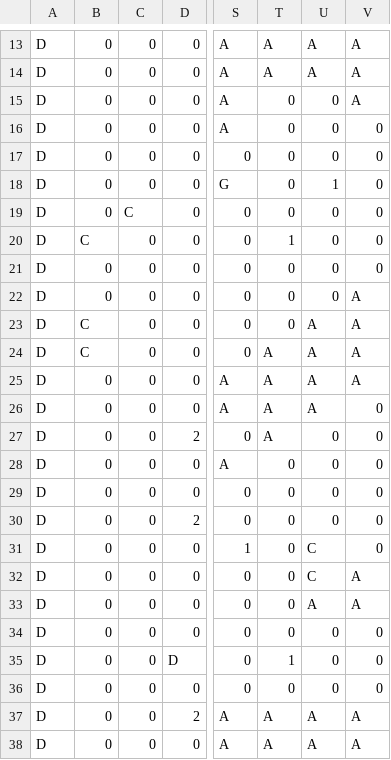
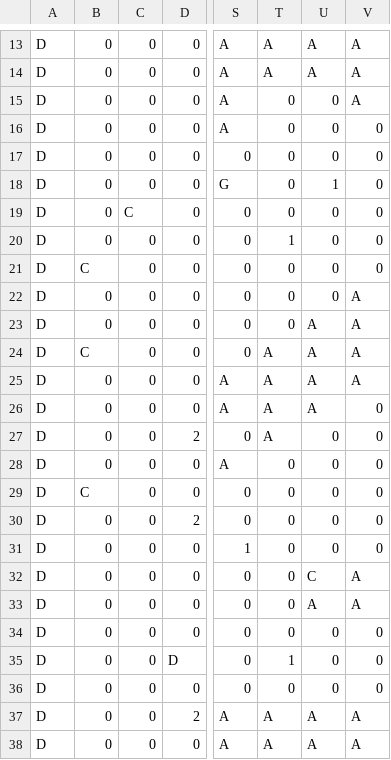
Before and after one commit to djtfoo/SP3Group2Asshats, a CSV file: SP3/SP3/GameData/GrassScene.csv, drawn as a sheet; only a part is shown, gaps mark what is left out; the diff names each change by its address in the sheet, - before the commit and + after, or states it on an @@ line.

```diff
--- a/SP3/SP3/GameData/GrassScene.csv
+++ b/SP3/SP3/GameData/GrassScene.csv
-B20: C
+B20: 0
-B21: 0
+B21: C
-B23: C
+B23: 0
-B29: 0
+B29: C
-U31: C
+U31: 0
```
Also changed, not shown: SP3/SP3/GameData/LevelGenerationData.csv, SP3/SP3/GameData/MonstersData.csv, 17 other files.
